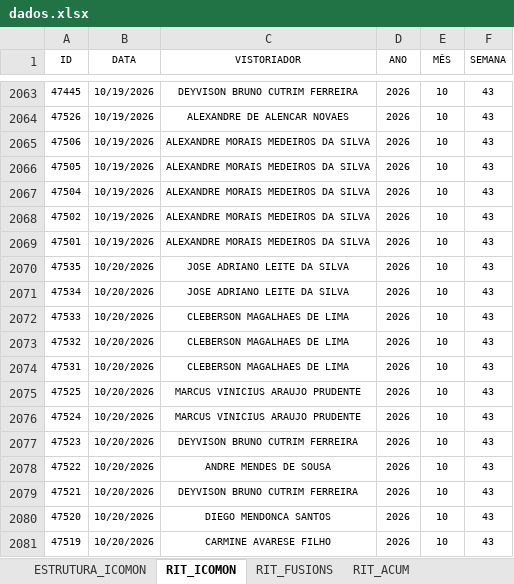
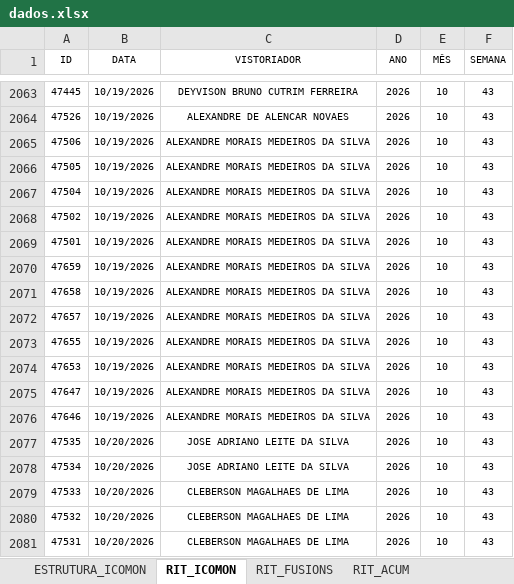
Before and after one commit to SestremPalopoli/produtividade-gestores, an Excel workbook: dados.xlsx, sheet RIT_ICOMON, drawn as a sheet; only a part is shown, gaps mark what is left out; the shorter side is filled out with more unchanged rows; values as stored, in another font and other column widths than the file's, no borders; table styles not drawn; the diff covers the shown part only; the diff names each change by its address in the sheet, - before the commit and + after, or states it on an @@ line.

```diff
--- a/dados.xlsx (sheet RIT_ICOMON)
+++ b/dados.xlsx (sheet RIT_ICOMON)
+row 2070: 47659 | 10/19/2026 | ALEXANDRE MORAIS MEDEIROS DA SILVA | 2026 | 10 | 43
+row 2071: 47658 | 10/19/2026 | ALEXANDRE MORAIS MEDEIROS DA SILVA | 2026 | 10 | 43
+row 2072: 47657 | 10/19/2026 | ALEXANDRE MORAIS MEDEIROS DA SILVA | 2026 | 10 | 43
+row 2073: 47655 | 10/19/2026 | ALEXANDRE MORAIS MEDEIROS DA SILVA | 2026 | 10 | 43
+row 2074: 47653 | 10/19/2026 | ALEXANDRE MORAIS MEDEIROS DA SILVA | 2026 | 10 | 43
+row 2075: 47647 | 10/19/2026 | ALEXANDRE MORAIS MEDEIROS DA SILVA | 2026 | 10 | 43
+row 2076: 47646 | 10/19/2026 | ALEXANDRE MORAIS MEDEIROS DA SILVA | 2026 | 10 | 43
```
Also changed, not shown: 84 added rows elsewhere in this sheet.
